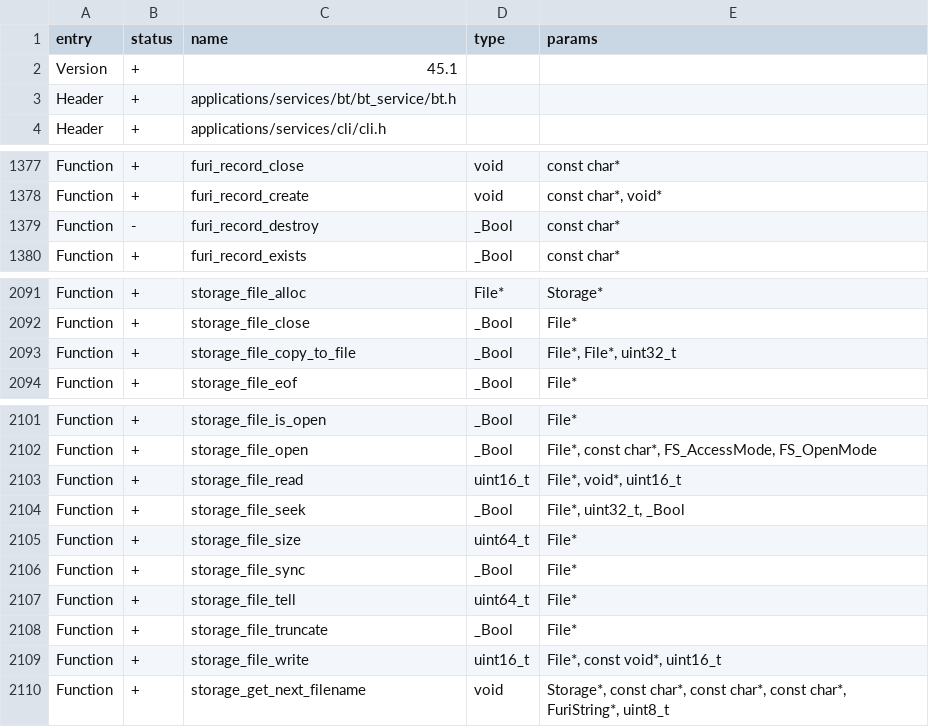
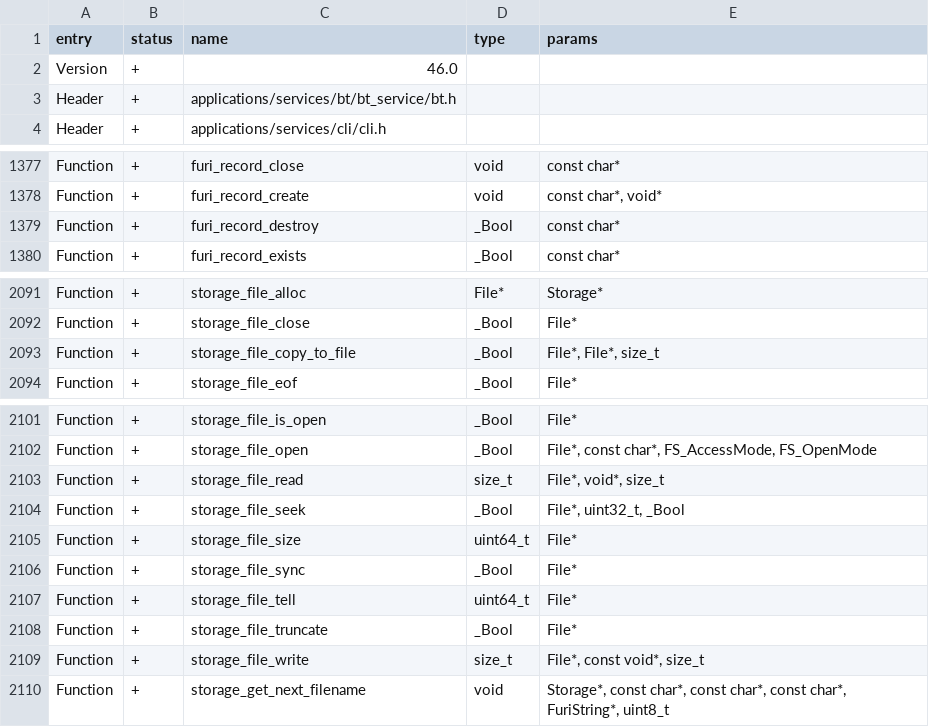
Before and after one commit to Gustav-png/Moon-Firmware, a CSV file: targets/f18/api_symbols.csv, drawn as a sheet; only a part is shown, gaps mark what is left out.

Commit message:
[FL-3664] 64k does not enough (#3216)
* Unit tests: add "exists" to furi_record tests
* Unit tests: mu_warn, storage 64k test
* Storage: read/write over 64k
* Unit tests: moar tests for storage r/w for >64k cases
* Apps, libs: replace uint16_t with size_t on storage r/w operations
* Unit tests: better data pattern, subghz: warning if transmission is prohibited

Co-authored-by: あく <alleteam@gmail.com>

```diff
--- a/targets/f18/api_symbols.csv
+++ b/targets/f18/api_symbols.csv
@@ -1,3 +1,3 @@
 entry,status,name,type,params
-Version,+,45.1,,
+Version,+,46.0,,
 Header,+,applications/services/bt/bt_service/bt.h,,
@@ -1378,3 +1378,3 @@ Function,+,furi_record_close,void,const char*
 Function,+,furi_record_create,void,"const char*, void*"
-Function,-,furi_record_destroy,_Bool,const char*
+Function,+,furi_record_destroy,_Bool,const char*
 Function,+,furi_record_exists,_Bool,const char*
@@ -2092,3 +2092,3 @@ Function,+,storage_file_alloc,File*,Storage*
 Function,+,storage_file_close,_Bool,File*
-Function,+,storage_file_copy_to_file,_Bool,"File*, File*, uint32_t"
+Function,+,storage_file_copy_to_file,_Bool,"File*, File*, size_t"
 Function,+,storage_file_eof,_Bool,File*
@@ -2102,3 +2102,3 @@ Function,+,storage_file_is_open,_Bool,File*
 Function,+,storage_file_open,_Bool,"File*, const char*, FS_AccessMode, FS_OpenMode"
-Function,+,storage_file_read,uint16_t,"File*, void*, uint16_t"
+Function,+,storage_file_read,size_t,"File*, void*, size_t"
 Function,+,storage_file_seek,_Bool,"File*, uint32_t, _Bool"
@@ -2108,3 +2108,3 @@ Function,+,storage_file_tell,uint64_t,File*
 Function,+,storage_file_truncate,_Bool,File*
-Function,+,storage_file_write,uint16_t,"File*, const void*, uint16_t"
+Function,+,storage_file_write,size_t,"File*, const void*, size_t"
 Function,+,storage_get_next_filename,void,"Storage*, const char*, const char*, const char*, FuriString*, uint8_t"
```
Also changed, not shown: targets/f7/api_symbols.csv, 23 other files.
